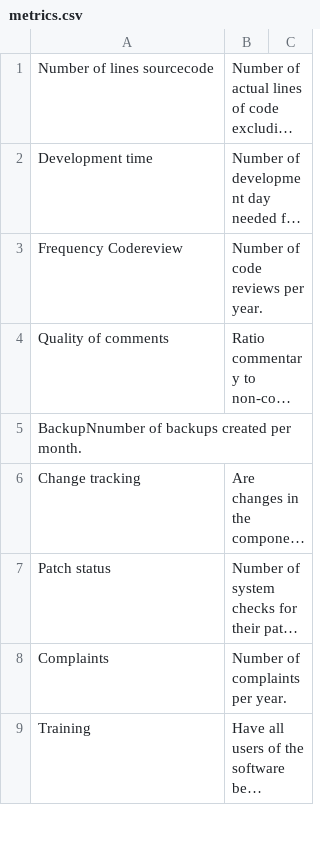
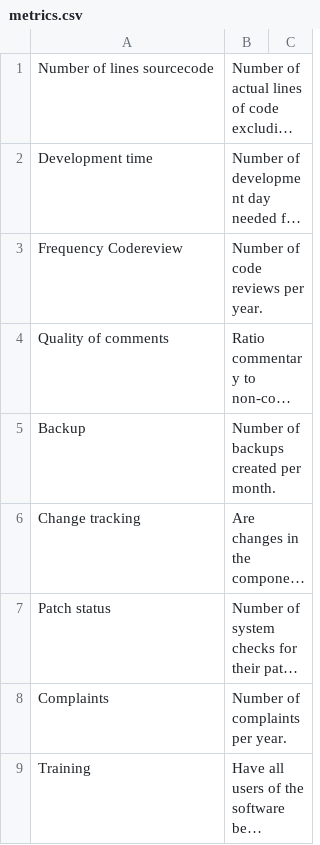
Before and after one commit to Praxisprojekt2021/praxisprojekt, a CSV file: database/metrics.csv, drawn as a sheet; only a part is shown; long unchanged cells end in …; removed rows and columns are numbered as before the commit, all else as after; the diff names each change by its address in the sheet, - before the commit and + after, or states it on an @@ line.

```diff
--- a/database/metrics.csv
+++ b/database/metrics.csv
-row 5: BackupNnumber of backups created per month.
+row 5: Backup | Number of backups created per month.
```
Also changed, not shown: 1 other file.
